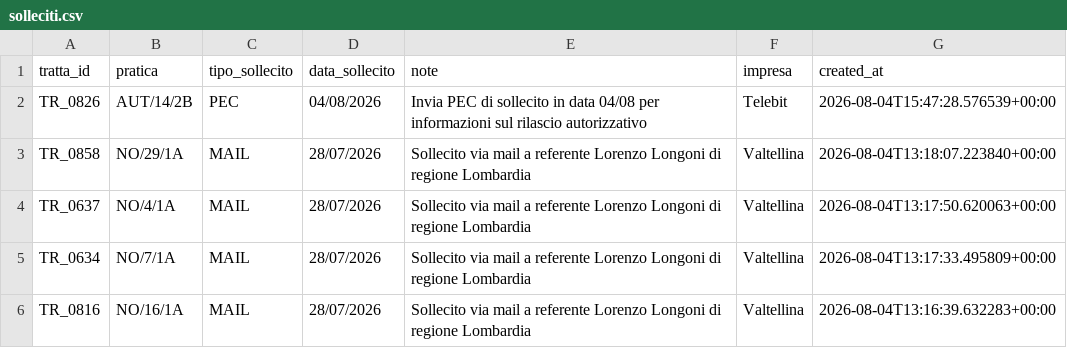
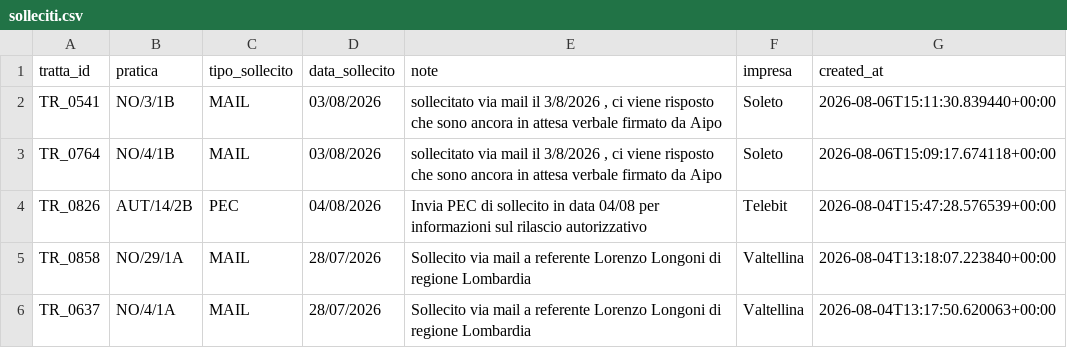
Before and after one commit to ENRI-RDS/dashboard, a CSV file: solleciti.csv, drawn as a sheet; only a part is shown; the shorter side is filled out with more unchanged rows; the diff names each change by its address in the sheet, - before the commit and + after, or states it on an @@ line.

Commit message:
Auto-update solleciti.csv via approvazione admin [skip ci]

```diff
--- a/solleciti.csv
+++ b/solleciti.csv
+row 2: TR_0541 | NO/3/1B | MAIL | 03/08/2026 | sollecitato via mail il 3/8/2026 , ci viene risposto che sono ancora in attesa verbale firmato da Aipo | Soleto | 2026-08-06T15:11:30.839440+00:00
+row 3: TR_0764 | NO/4/1B | MAIL | 03/08/2026 | sollecitato via mail il 3/8/2026 , ci viene risposto che sono ancora in attesa verbale firmato da Aipo | Soleto | 2026-08-06T15:09:17.674118+00:00
```
